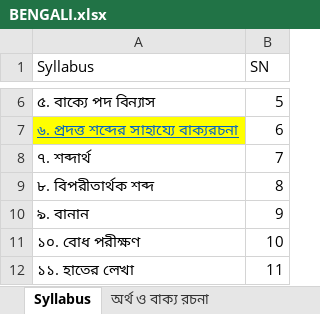
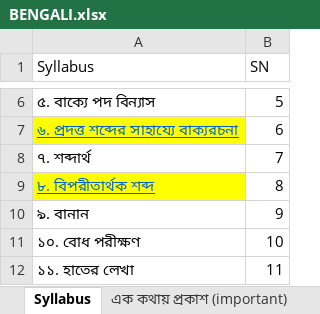
Before and after one commit to dilipkrpatra/question-paper-app, an Excel workbook: question_bank/BENGALI.xlsx, sheet Syllabus, drawn as a sheet; only a part is shown, gaps mark what is left out; values as stored, in another font and other column widths than the file's, no borders; the diff names each change by its address in the sheet, - before the commit and + after, or states it on an @@ line.

```diff
--- a/question_bank/BENGALI.xlsx (sheet Syllabus)
+++ b/question_bank/BENGALI.xlsx (sheet Syllabus)
+sheet tab: এক কথায় প্রকাশ (important)
@@ A9 fill: none → #FFFF00, underline: off → on, text colour: black → #0563C1 @@
```
Also changed, not shown: sheet বিপরীতার্থক শব্দ, sheet সমার্থক শব্দ, sheet অর্থ ও বাক্য রচনা, other sheet tabs, question_bank/ENGLISH - Grammer.xlsx, question_bank/ENGLISH - Transformation of Sentences.xlsx, 2 other files.
